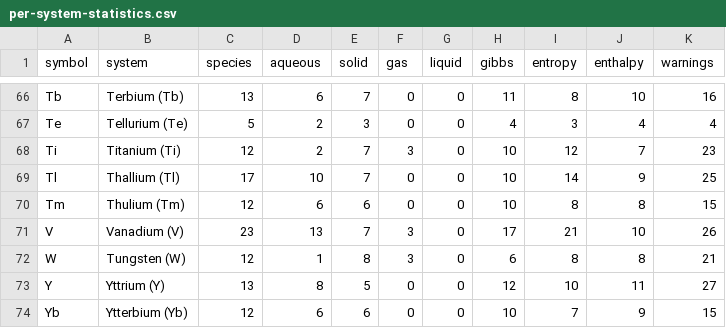
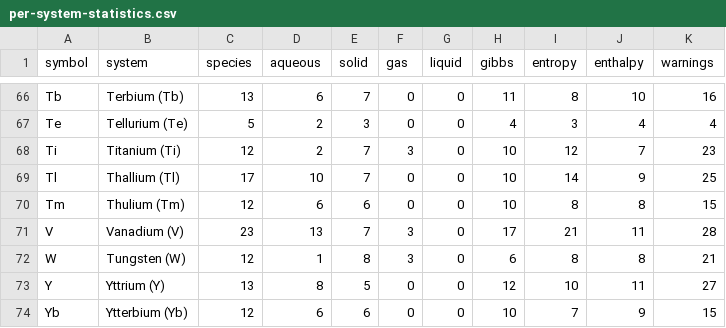
Before and after one commit to FrederikLizakJohansen/pourbase, a CSV file: docs/statistics/per-system-statistics.csv, drawn as a sheet; only a part is shown, gaps mark what is left out.

```diff
--- a/docs/statistics/per-system-statistics.csv
+++ b/docs/statistics/per-system-statistics.csv
@@ -70,3 +70,3 @@ Tl,Thallium (Tl),17,10,7,0,0,10,14,9,25
 Tm,Thulium (Tm),12,6,6,0,0,10,8,8,15
-V,Vanadium (V),23,13,7,3,0,17,21,10,26
+V,Vanadium (V),23,13,7,3,0,17,21,11,28
 W,Tungsten (W),12,1,8,3,0,6,8,8,21
```
Also changed, not shown: 9 other files.
